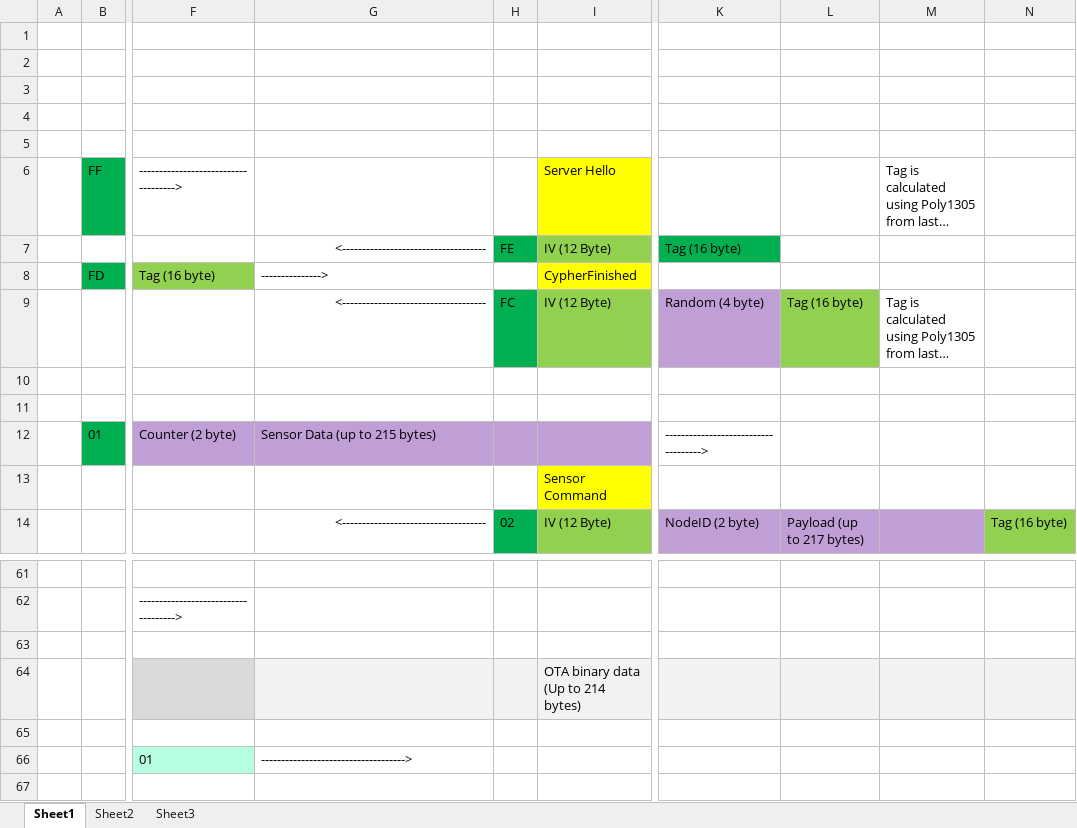
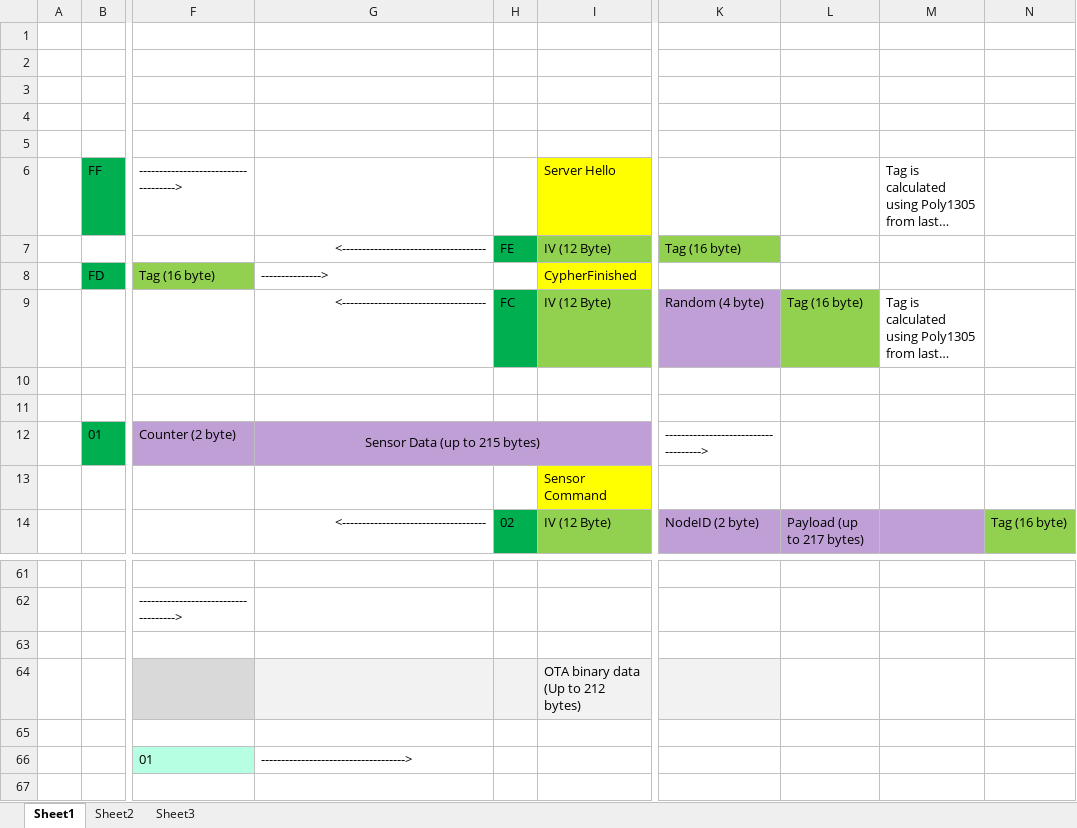
Before and after one commit to gmag11/EnigmaIOT, an Excel workbook: img/Protocol.xlsx, sheet Sheet1, drawn as a sheet; only a part is shown, gaps mark what is left out; long unchanged cells end in …; values as stored, in another font and other column widths than the file's, no borders; the diff names each change by its address in the sheet, - before the commit and + after, or states it on an @@ line.

```diff
--- a/img/Protocol.xlsx (sheet Sheet1)
+++ b/img/Protocol.xlsx (sheet Sheet1)
-K7 fill: #00B050
+K7 fill: #92D050
-G12 alignment: left
+G12 alignment: center
+G12:I12 merged
-I64: OTA binary data (Up to 214 bytes)
+I64: OTA binary data (Up to 212 bytes)
-L64:N64 fill: #F2F2F2
+L64:N64 fill: none
```
Also changed, not shown: 5 other files.
